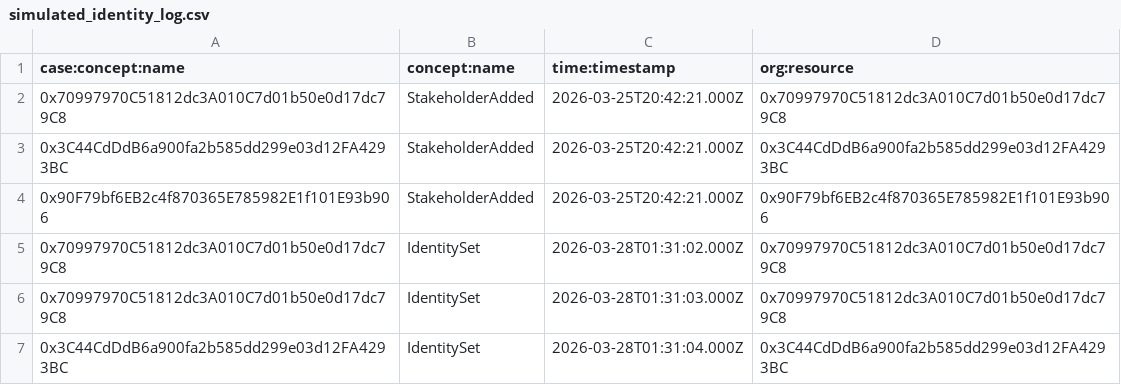
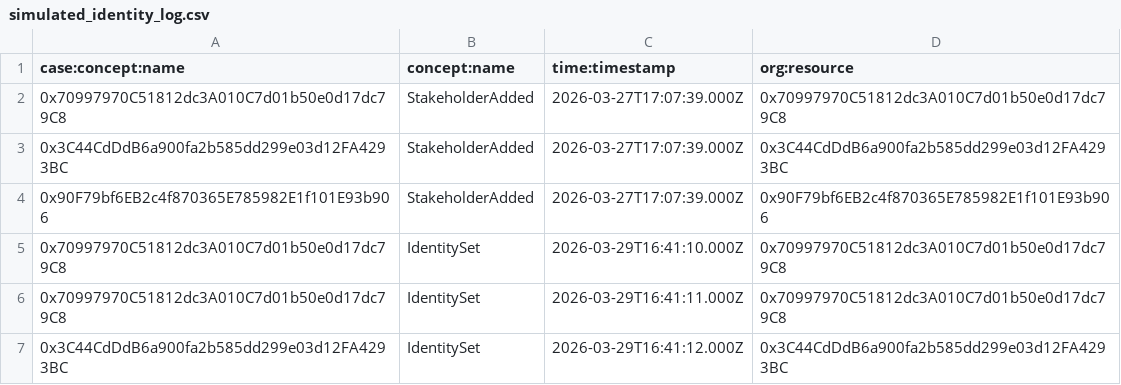
Before and after one commit to ISDO-TUM/dobbie, a CSV file: data/process_mining/simulated_identity_log.csv, drawn as a sheet.

```diff
--- a/data/process_mining/simulated_identity_log.csv
+++ b/data/process_mining/simulated_identity_log.csv
@@ -1,7 +1,7 @@
 case:concept:name,concept:name,time:timestamp,org:resource
-0x70997970C51812dc3A010C7d01b50e0d17dc79C8,StakeholderAdded,2026-03-25T20:42:21.000Z,0x70997970C51812dc3A010C7d01b50e0d17dc79C8
-0x3C44CdDdB6a900fa2b585dd299e03d12FA4293BC,StakeholderAdded,2026-03-25T20:42:21.000Z,0x3C44CdDdB6a900fa2b585dd299e03d12FA4293BC
-0x90F79bf6EB2c4f870365E785982E1f101E93b906,StakeholderAdded,2026-03-25T20:42:21.000Z,0x90F79bf6EB2c4f870365E785982E1f101E93b906
-0x70997970C51812dc3A010C7d01b50e0d17dc79C8,IdentitySet,2026-03-28T01:31:02.000Z,0x70997970C51812dc3A010C7d01b50e0d17dc79C8
-0x70997970C51812dc3A010C7d01b50e0d17dc79C8,IdentitySet,2026-03-28T01:31:03.000Z,0x70997970C51812dc3A010C7d01b50e0d17dc79C8
-0x3C44CdDdB6a900fa2b585dd299e03d12FA4293BC,IdentitySet,2026-03-28T01:31:04.000Z,0x3C44CdDdB6a900fa2b585dd299e03d12FA4293BC
+0x70997970C51812dc3A010C7d01b50e0d17dc79C8,StakeholderAdded,2026-03-27T17:07:39.000Z,0x70997970C51812dc3A010C7d01b50e0d17dc79C8
+0x3C44CdDdB6a900fa2b585dd299e03d12FA4293BC,StakeholderAdded,2026-03-27T17:07:39.000Z,0x3C44CdDdB6a900fa2b585dd299e03d12FA4293BC
+0x90F79bf6EB2c4f870365E785982E1f101E93b906,StakeholderAdded,2026-03-27T17:07:39.000Z,0x90F79bf6EB2c4f870365E785982E1f101E93b906
+0x70997970C51812dc3A010C7d01b50e0d17dc79C8,IdentitySet,2026-03-29T16:41:10.000Z,0x70997970C51812dc3A010C7d01b50e0d17dc79C8
+0x70997970C51812dc3A010C7d01b50e0d17dc79C8,IdentitySet,2026-03-29T16:41:11.000Z,0x70997970C51812dc3A010C7d01b50e0d17dc79C8
+0x3C44CdDdB6a900fa2b585dd299e03d12FA4293BC,IdentitySet,2026-03-29T16:41:12.000Z,0x3C44CdDdB6a900fa2b585dd299e03d12FA4293BC
```
Also changed, not shown: data/process_mining/simulated_governance_log.csv, 4 other files.
